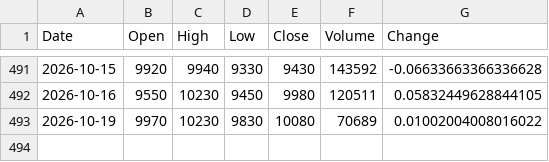
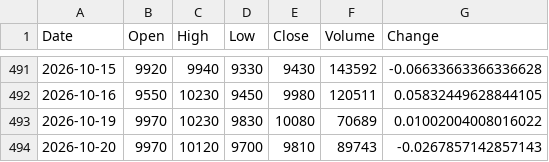
Before and after one commit to uavsky-sys/krx-data, a CSV file: data/history/082270.csv, drawn as a sheet; only a part is shown, gaps mark what is left out; the diff names each change by its address in the sheet, - before the commit and + after, or states it on an @@ line.

```diff
--- a/data/history/082270.csv
+++ b/data/history/082270.csv
+row 494: 2026-10-20 | 9970 | 10120 | 9700 | 9810 | 89743 | -0.0267857142857143
```
Also changed, not shown: data/history/000660.csv, data/history/005930.csv, 8 other files.
